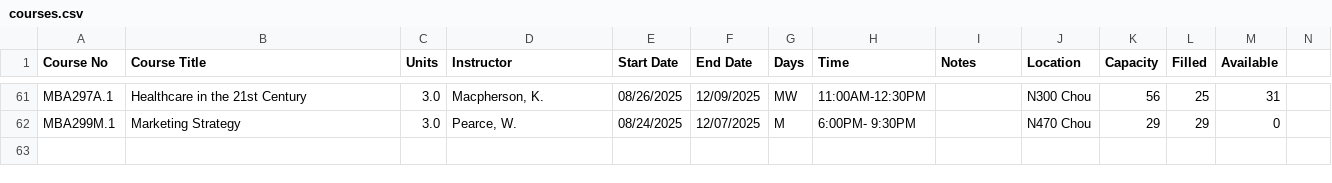
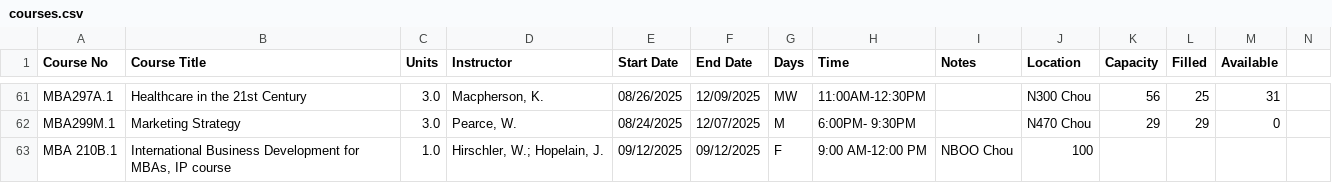
Before and after one commit to kope-kope/haas-calendar-frontend, a CSV file: public/data/courses.csv, drawn as a sheet; only a part is shown, gaps mark what is left out; the diff names each change by its address in the sheet, - before the commit and + after, or states it on an @@ line.

Commit message:
added the IBD

```diff
--- a/public/data/courses.csv
+++ b/public/data/courses.csv
+row 63: MBA 210B.1 | International Business Development for MBAs, IP course | 1.0 | Hirschler, W.; Hopelain, J. | 09/12/2025 | 09/12/2025 | F | 9:00 AM-12:00 PM | NBOO Chou | 100
```
